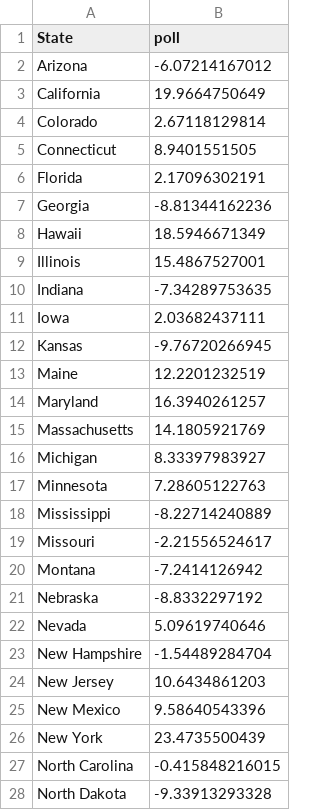
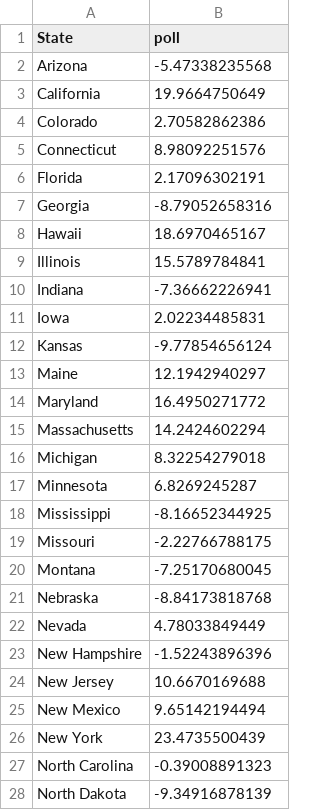
Before and after one commit to bansalr/538model, a CSV file: data/2012-predicted.csv, drawn as a sheet; only a part is shown; the diff covers the shown part only.

```diff
--- a/data/2012-predicted.csv
+++ b/data/2012-predicted.csv
@@ -1,28 +1,28 @@
 State,poll
-Arizona,-6.07214167012
+Arizona,-5.47338235568
 California,19.9664750649
-Colorado,2.67118129814
-Connecticut,8.9401551505
+Colorado,2.70582862386
+Connecticut,8.98092251576
 Florida,2.17096302191
-Georgia,-8.81344162236
-Hawaii,18.5946671349
-Illinois,15.4867527001
-Indiana,-7.34289753635
-Iowa,2.03682437111
-Kansas,-9.76720266945
-Maine,12.2201232519
-Maryland,16.3940261257
-Massachusetts,14.1805921769
-Michigan,8.33397983927
-Minnesota,7.28605122763
-Mississippi,-8.22714240889
-Missouri,-2.21556524617
-Montana,-7.2414126942
-Nebraska,-8.8332297192
-Nevada,5.09619740646
-New Hampshire,-1.54489284704
-New Jersey,10.6434861203
-New Mexico,9.58640543396
+Georgia,-8.79052658316
+Hawaii,18.6970465167
+Illinois,15.5789784841
+Indiana,-7.36662226941
+Iowa,2.02234485831
+Kansas,-9.77854656124
+Maine,12.1942940297
+Maryland,16.4950271772
+Massachusetts,14.2424602294
+Michigan,8.32254279018
+Minnesota,6.8269245287
+Mississippi,-8.16652344925
+Missouri,-2.22766788175
+Montana,-7.25170680045
+Nebraska,-8.84173818768
+Nevada,4.78033849449
+New Hampshire,-1.52243896396
+New Jersey,10.6670169688
+New Mexico,9.65142194494
 New York,23.4735500439
-North Carolina,-0.415848216015
-North Dakota,-9.33913293328
+North Carolina,-0.39008891323
+North Dakota,-9.34916878139
```
Also changed, not shown: 13 edited cells elsewhere in this file.
